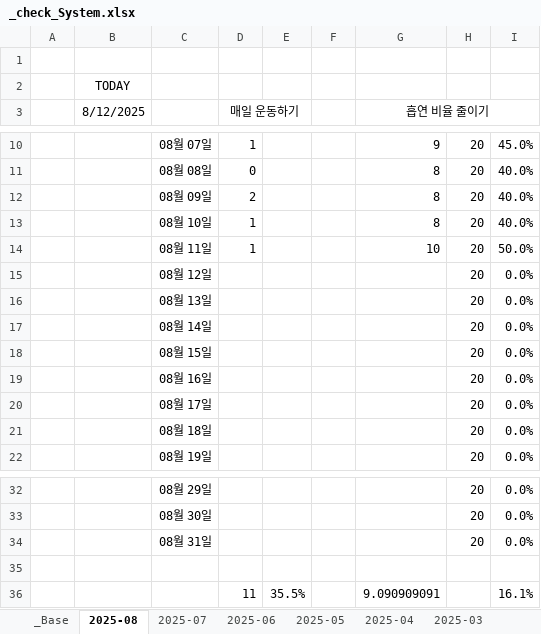
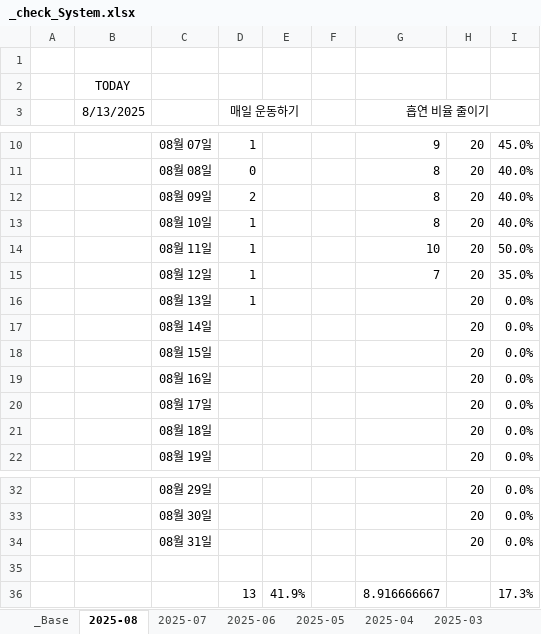
Before and after one commit to jcseo1028/jcseo1028.github.io, an Excel workbook: _qDailyReport/_check_System.xlsx, sheet 2025-08, drawn as a sheet; only a part is shown, gaps mark what is left out; values as stored, in another font and other column widths than the file's, no borders; conditional formats not drawn; removed rows and columns are numbered as before the commit, all else as after; the diff names each change by its address in the sheet, - before the commit and + after, or states it on an @@ line.

```diff
--- a/_qDailyReport/_check_System.xlsx (sheet 2025-08)
+++ b/_qDailyReport/_check_System.xlsx (sheet 2025-08)
-B3: 8/12/2025
+B3: 8/13/2025
-D15:D16 (매일 운동하기): (empty)
+D15:D16 (매일 운동하기): 1
-G15 (흡연 비율 줄이기): (empty)
+G15 (흡연 비율 줄이기): 7
-I15: 0.0%
+I15: 35.0%
-row 36:  |  |  | 11 | 35.5% |  | 9.090909091 |  | 16.1%
+row 36:  |  |  | 13 | 41.9% |  | 8.916666667 |  | 17.3%
```
Also changed, not shown: sheet 2025-04, sheet 2025-06, sheet 2025-05, sheet 2025-07, sheet _Base, charts or pictures, 1 other file.
